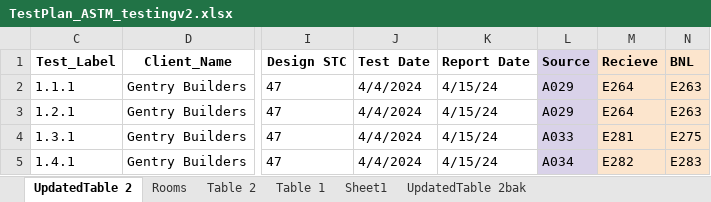
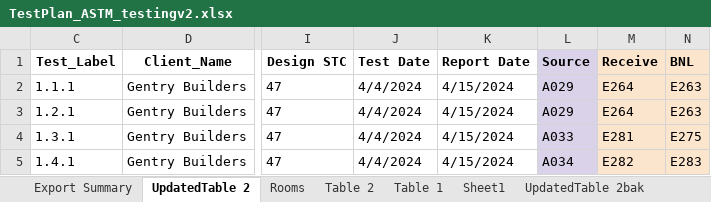
Before and after one commit to phiberoptik112/ASTM_test_calculator, an Excel workbook: Exampledata/TestPlan_ASTM_testingv2.xlsx, sheet UpdatedTable 2, drawn as a sheet; only a part is shown, gaps mark what is left out; values as stored, in another font and other column widths than the file's, no borders; the diff names each change by its address in the sheet, - before the commit and + after, or states it on an @@ line.

```diff
--- a/Exampledata/TestPlan_ASTM_testingv2.xlsx (sheet UpdatedTable 2)
+++ b/Exampledata/TestPlan_ASTM_testingv2.xlsx (sheet UpdatedTable 2)
+sheet tab: Export Summary
-M1: Recieve
+M1: Receive
-K2:K5 (Report Date): 4/15/24
+K2:K5 (Report Date): 4/15/2024
```
Also changed, not shown: sheet Table 2, 3 other files.
